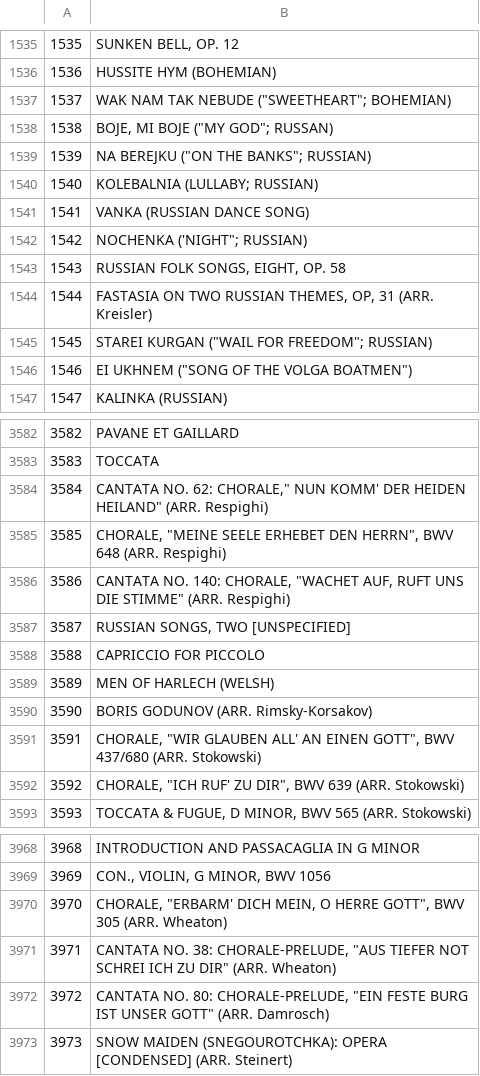
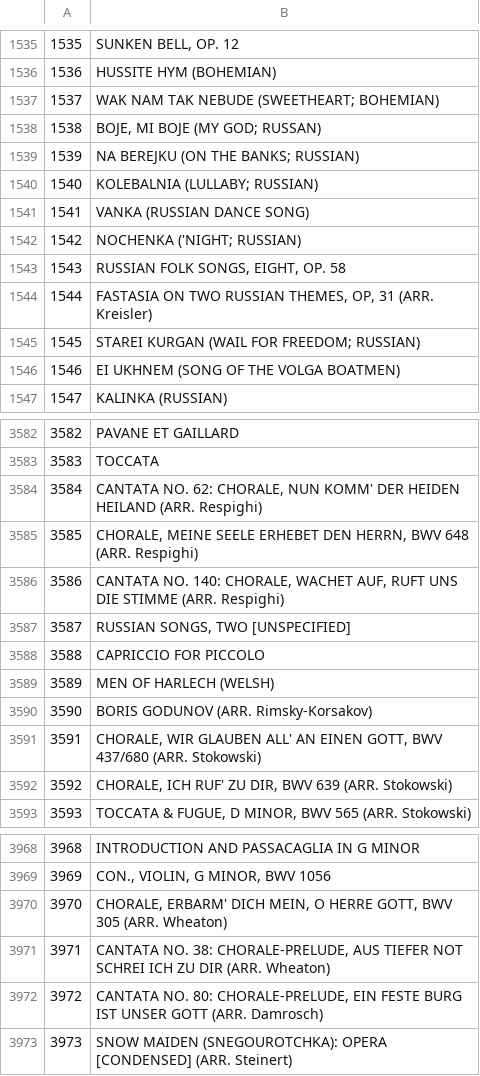
Before and after one commit to AConati/Warp, a CSV file: webapp/data/CleanData/pieces_clean.csv, drawn as a sheet; only a part is shown, gaps mark what is left out; the diff covers the shown part only.

Commit message:
pieces, composers good

```diff
--- a/webapp/data/CleanData/pieces_clean.csv
+++ b/webapp/data/CleanData/pieces_clean.csv
@@ -1536,12 +1536,12 @@
 1536,"HUSSITE HYM (BOHEMIAN)"
-1537,"WAK NAM TAK NEBUDE (""SWEETHEART""; BOHEMIAN)"
-1538,"BOJE, MI BOJE (""MY GOD""; RUSSAN)"
-1539,"NA BEREJKU (""ON THE BANKS""; RUSSIAN)"
+1537,"WAK NAM TAK NEBUDE (SWEETHEART; BOHEMIAN)"
+1538,"BOJE, MI BOJE (MY GOD; RUSSAN)"
+1539,"NA BEREJKU (ON THE BANKS; RUSSIAN)"
 1540,"KOLEBALNIA (LULLABY; RUSSIAN)"
 1541,"VANKA (RUSSIAN DANCE SONG)"
-1542,"NOCHENKA ('NIGHT""; RUSSIAN)"
+1542,"NOCHENKA ('NIGHT; RUSSIAN)"
 1543,"RUSSIAN FOLK SONGS, EIGHT, OP. 58"
 1544,"FASTASIA ON TWO RUSSIAN THEMES, OP, 31 (ARR. Kreisler)"
-1545,"STAREI KURGAN (""WAIL FOR FREEDOM""; RUSSIAN)"
-1546,"EI UKHNEM (""SONG OF THE VOLGA BOATMEN"")"
+1545,"STAREI KURGAN (WAIL FOR FREEDOM; RUSSIAN)"
+1546,"EI UKHNEM (SONG OF THE VOLGA BOATMEN)"
 1547,"KALINKA (RUSSIAN)"
@@ -3583,5 +3583,5 @@
 3583,"TOCCATA"
-3584,"CANTATA NO.  62: CHORALE,"" NUN KOMM' DER HEIDEN HEILAND""  (ARR. Respighi)"
-3585,"CHORALE, ""MEINE SEELE ERHEBET DEN HERRN"", BWV 648 (ARR. Respighi)"
-3586,"CANTATA NO. 140:  CHORALE,  ""WACHET AUF, RUFT UNS DIE STIMME"" (ARR. Respighi)"
+3584,"CANTATA NO.  62: CHORALE, NUN KOMM' DER HEIDEN HEILAND  (ARR. Respighi)"
+3585,"CHORALE, MEINE SEELE ERHEBET DEN HERRN, BWV 648 (ARR. Respighi)"
+3586,"CANTATA NO. 140:  CHORALE,  WACHET AUF, RUFT UNS DIE STIMME (ARR. Respighi)"
 3587,"RUSSIAN SONGS, TWO [UNSPECIFIED]"
@@ -3590,4 +3590,4 @@
 3590,"BORIS GODUNOV (ARR. Rimsky-Korsakov)"
-3591,"CHORALE, ""WIR GLAUBEN ALL' AN EINEN GOTT"", BWV 437/680 (ARR. Stokowski)"
-3592,"CHORALE, ""ICH RUF' ZU DIR"", BWV 639 (ARR. Stokowski)"
+3591,"CHORALE, WIR GLAUBEN ALL' AN EINEN GOTT, BWV 437/680 (ARR. Stokowski)"
+3592,"CHORALE, ICH RUF' ZU DIR, BWV 639 (ARR. Stokowski)"
 3593,"TOCCATA & FUGUE, D MINOR, BWV 565 (ARR. Stokowski)"
@@ -3969,5 +3969,5 @@
 3969,"CON., VIOLIN, G MINOR,  BWV 1056"
-3970,"CHORALE, ""ERBARM' DICH MEIN, O HERRE GOTT"", BWV 305 (ARR. Wheaton)"
-3971,"CANTATA NO. 38: CHORALE-PRELUDE, ""AUS TIEFER NOT SCHREI ICH ZU DIR""   (ARR. Wheaton)"
-3972,"CANTATA NO.  80: CHORALE-PRELUDE, ""EIN FESTE BURG IST UNSER GOTT""  (ARR. Damrosch)"
+3970,"CHORALE, ERBARM' DICH MEIN, O HERRE GOTT, BWV 305 (ARR. Wheaton)"
+3971,"CANTATA NO. 38: CHORALE-PRELUDE, AUS TIEFER NOT SCHREI ICH ZU DIR   (ARR. Wheaton)"
+3972,"CANTATA NO.  80: CHORALE-PRELUDE, EIN FESTE BURG IST UNSER GOTT  (ARR. Damrosch)"
 3973,"SNOW MAIDEN (SNEGOUROTCHKA): OPERA [CONDENSED] (ARR. Steinert)"
```
Also changed, not shown: 143 edited cells elsewhere in this file, webapp/composers_clean.csv, webapp/data/CleanData/composers_clean.csv, 3 other files.
